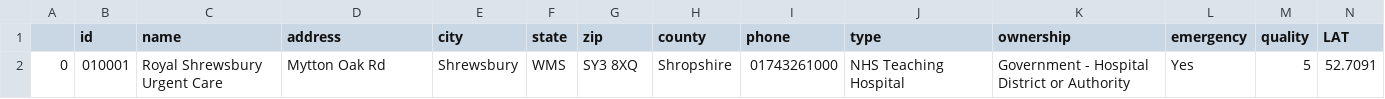
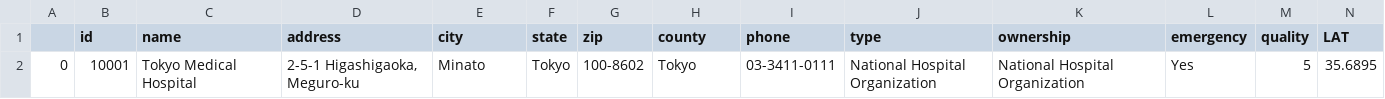
Before and after one commit to synthetichealth/synthea-international, a CSV file: jp/src/main/resources/providers/urgent_care_facilities_jp.csv, drawn as a sheet; only a part is shown; removed rows and columns are numbered as before the commit, all else as after; rows hold the shown columns only; the diff names each change by its address in the sheet, - before the commit and + after, or states it on an @@ line.

```diff
--- a/jp/src/main/resources/providers/urgent_care_facilities_jp.csv
+++ b/jp/src/main/resources/providers/urgent_care_facilities_jp.csv
-row 2: 0 | 010001 | Royal Shrewsbury Urgent Care | Mytton Oak Rd | Shrewsbury | WMS | SY3 8XQ | Shropshire | 01743261000 | NHS Teaching Hospital | Government - Hospital District or Authority | Yes | 5 | 52.7091
+row 2: 0 | 10001 | Tokyo Medical Hospital | 2-5-1 Higashigaoka, Meguro-ku | Minato | Tokyo | 100-8602 | Tokyo | 03-3411-0111 | National Hospital Organization | National Hospital Organization | Yes | 5 | 35.6895
```
Also changed, not shown: jp/src/main/resources/providers/hospitals_jp.csv, jp/src/main/resources/providers/primary_care_facilities_jp.csv, 4 other files.
